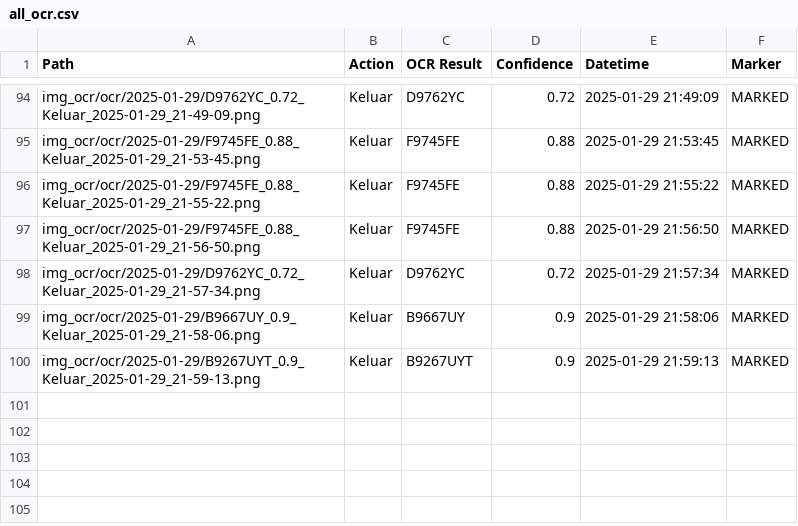
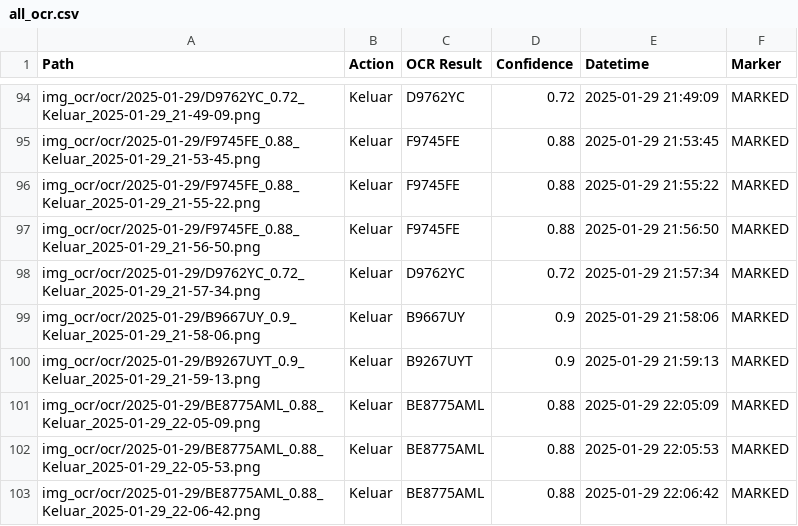
Before and after one commit to rocery/license_plate_ocr, a CSV file: img_ocr/ocr/all_ocr.csv, drawn as a sheet; only a part is shown, gaps mark what is left out; the diff names each change by its address in the sheet, - before the commit and + after, or states it on an @@ line.

Commit message:
add confidence to fe

```diff
--- a/img_ocr/ocr/all_ocr.csv
+++ b/img_ocr/ocr/all_ocr.csv
+row 101: img_ocr/ocr/2025-01-29/BE8775AML_0.88_Keluar_2025-01-29_22-05-09.png | Keluar | BE8775AML | 0.88 | 2025-01-29 22:05:09 | MARKED
+row 102: img_ocr/ocr/2025-01-29/BE8775AML_0.88_Keluar_2025-01-29_22-05-53.png | Keluar | BE8775AML | 0.88 | 2025-01-29 22:05:53 | MARKED
+row 103: img_ocr/ocr/2025-01-29/BE8775AML_0.88_Keluar_2025-01-29_22-06-42.png | Keluar | BE8775AML | 0.88 | 2025-01-29 22:06:42 | MARKED
```
Also changed, not shown: img_ocr/marked/marked_ocr_2025-01-29.csv, img_ocr/upload/all_upload.csv, 3 other files.
